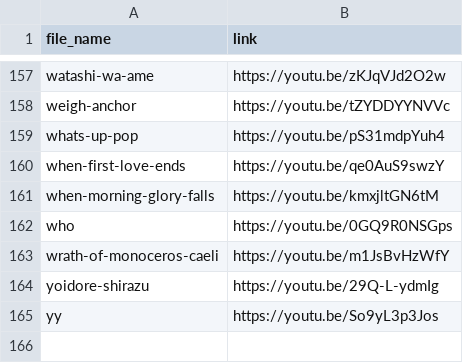
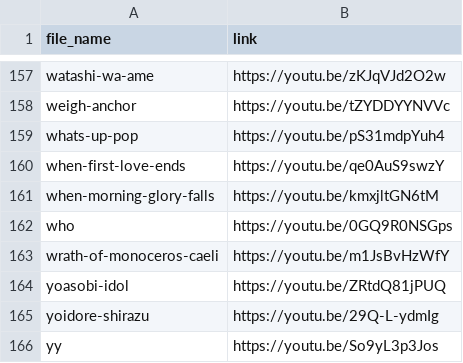
Before and after one commit to yaponec432-hashu/google-music, a CSV file: download-list.csv, drawn as a sheet; only a part is shown, gaps mark what is left out.

Commit message:
Update download-list.csv

```diff
--- a/download-list.csv
+++ b/download-list.csv
@@ -163,2 +163,3 @@ who,https://youtu.be/0GQ9R0NSGps
 wrath-of-monoceros-caeli,https://youtu.be/m1JsBvHzWfY
+yoasobi-idol,https://youtu.be/ZRtdQ81jPUQ
 yoidore-shirazu,https://youtu.be/29Q-L-ydmIg
```
